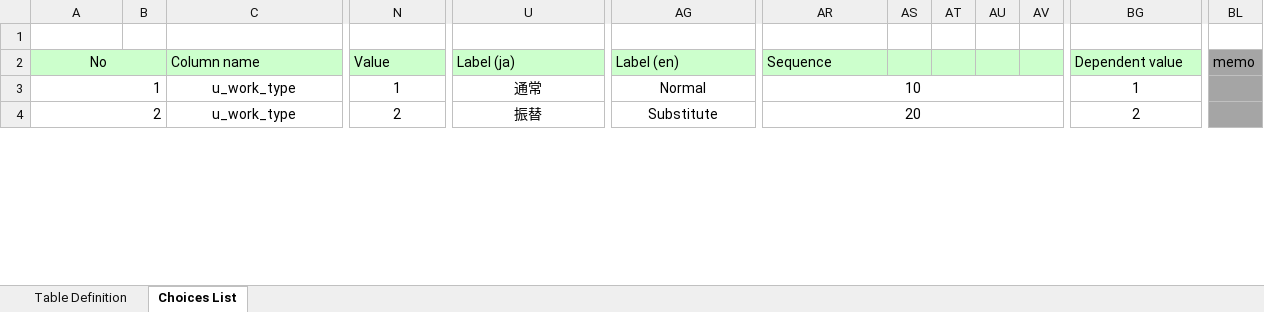
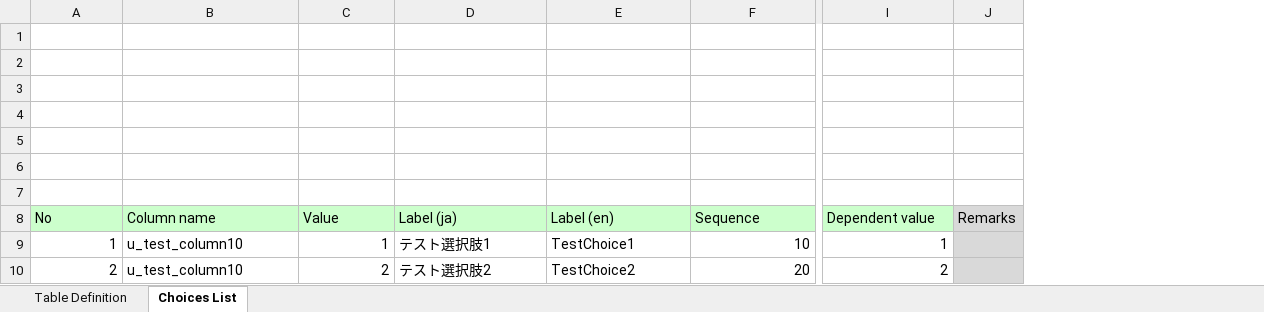
Before and after one commit to anning-pro/servicenow_tools, an Excel workbook: TableDefinition.xlsx, sheet Choices List, drawn as a sheet; only a part is shown, gaps mark what is left out; values as stored, in another font and other column widths than the file's, no borders; removed rows and columns are numbered as before the commit, all else as after; rows hold the shown columns only; the diff covers the shown part only; the diff names each change by its address in the sheet, - before the commit and + after, or states it on an @@ line.

```diff
--- a/TableDefinition.xlsx (sheet Choices List)
+++ b/TableDefinition.xlsx (sheet Choices List)
-column B, empty
-column AS, empty
-column AT, empty
-column AU, empty
-column AV, empty
-column BL (memo), empty
+column J (Remarks), empty
+row 1: (empty)
+row 2: (empty)
+row 3: (empty)
+row 4: (empty)
+row 5: (empty)
+row 6: (empty)
-A8 alignment: center
+A8 alignment: left
-A2:B2 merged
-A3:B3 merged
-B9:B10 (Column name): u_work_type
+B9:B10 (Column name): u_test_column10
-B9:B10 alignment: center
+B9:B10 alignment: left
-C3:M3 merged
-C9:C10 alignment: center
+C9:C10 alignment: right
-N3:T3 merged
-D9 (Label (ja)): 通常
+D9 (Label (ja)): テスト選択肢1
-D9:D10 alignment: center
+D9:D10 alignment: left
-U3:AF3 merged
-E9 (Label (en)): Normal
+E9 (Label (en)): TestChoice1
-E9:E10 alignment: center
+E9:E10 alignment: left
-AG3:AQ3 merged
-F9:F10 alignment: center
+F9:F10 alignment: right
-AR3:AV3 merged
-I9:I10 alignment: center
+I9:I10 alignment: right
-BG3:BK3 merged
-A4:B4 merged
-C4:M4 merged
-N4:T4 merged
-D10 (Label (ja)): 振替
+D10 (Label (ja)): テスト選択肢2
-U4:AF4 merged
-E10 (Label (en)): Substitute
+E10 (Label (en)): TestChoice2
-AG4:AQ4 merged
-AR4:AV4 merged
-BG4:BK4 merged
```
Also changed, not shown: 16 removed rows, 49 removed columns, 6 edited cells, cell formats and merged cells elsewhere in this sheet, sheet Table Definition, formulas that keep their value, テーブル定義書.xlsx.
